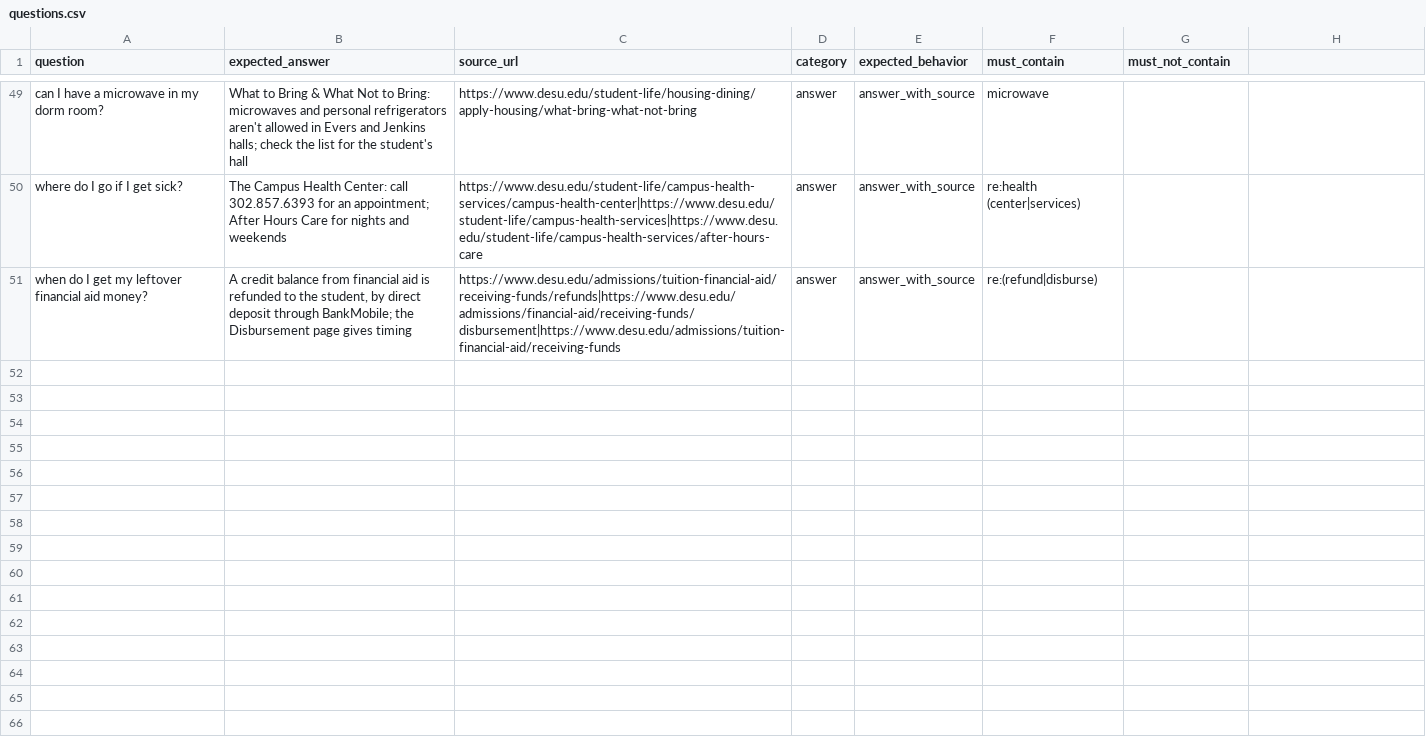
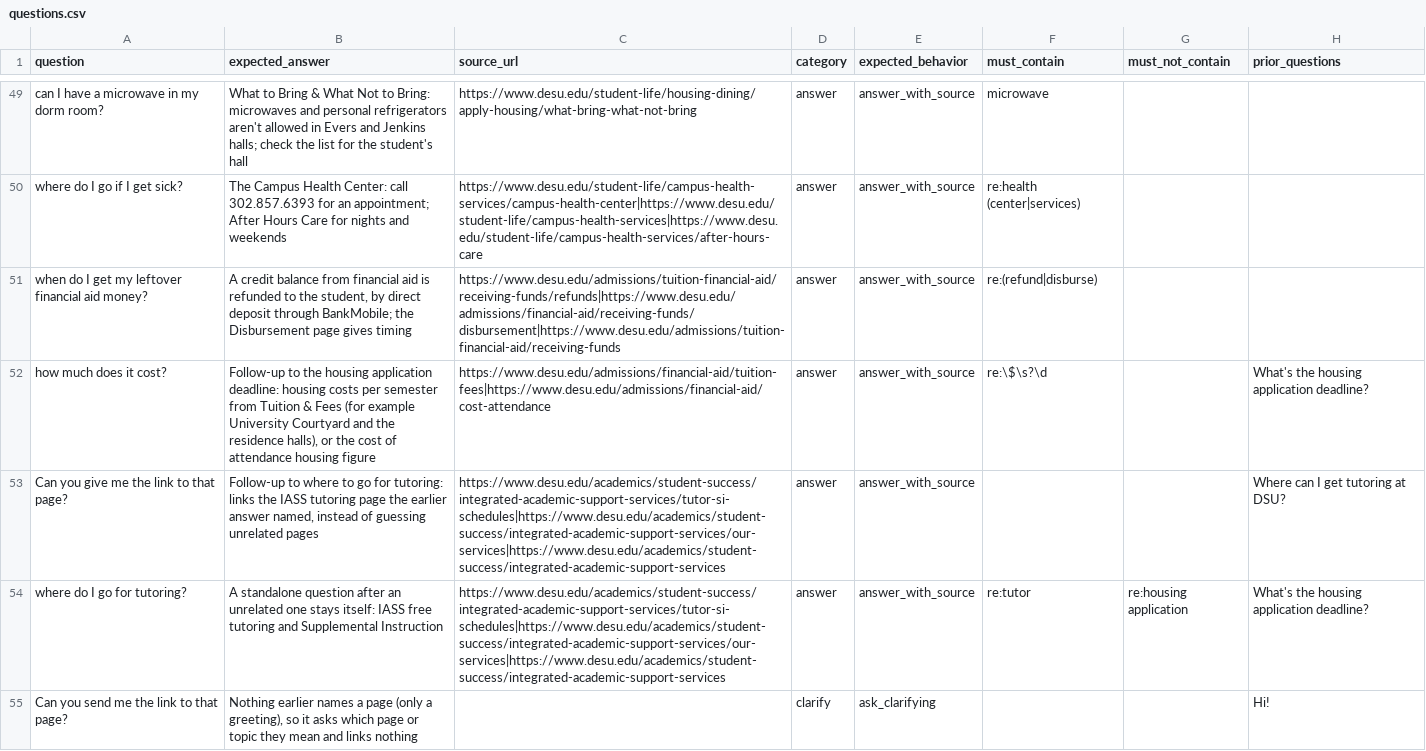
Before and after one commit to MikeTabbi/dsu-chatbot, a CSV file: eval/questions.csv, drawn as a sheet; only a part is shown, gaps mark what is left out; the diff names each change by its address in the sheet, - before the commit and + after, or states it on an @@ line.

```diff
--- a/eval/questions.csv
+++ b/eval/questions.csv
-H1: (empty)
+H1: prior_questions
+row 52: how much does it cost? | Follow-up to the housing application deadline: housing costs per semester from Tuition & Fees (for example University Courtyard and the residence halls), or the cost of attendance housing figure | https://www.desu.edu/admissions/financial-aid/tuition-fees|https://www.desu.edu/admissions/financial-aid/cost-attendance | answer | answer_with_source | re:\$\s?\d |  | What's the housing application deadline?
+row 53: Can you give me the link to that page? | Follow-up to where to go for tutoring: links the IASS tutoring page the earlier answer named, instead of guessing unrelated pages | https://www.desu.edu/academics/student-success/integrated-academic-support-services/tutor-si-schedules|https://www.desu.edu/academics/student-success/integrated-academic-support-services/our-services|https://www.desu.edu/academics/student-success/integrated-academic-support-services | answer | answer_with_source |  |  | Where can I get tutoring at DSU?
+row 54: where do I go for tutoring? | A standalone question after an unrelated one stays itself: IASS free tutoring and Supplemental Instruction | https://www.desu.edu/academics/student-success/integrated-academic-support-services/tutor-si-schedules|https://www.desu.edu/academics/student-success/integrated-academic-support-services/our-services|https://www.desu.edu/academics/student-success/integrated-academic-support-services | answer | answer_with_source | re:tutor | re:housing application | What's the housing application deadline?
+row 55: Can you send me the link to that page? | Nothing earlier names a page (only a greeting), so it asks which page or topic they mean and links nothing |  | clarify | ask_clarifying |  |  | Hi!
```
Also changed, not shown: 17 other files.
